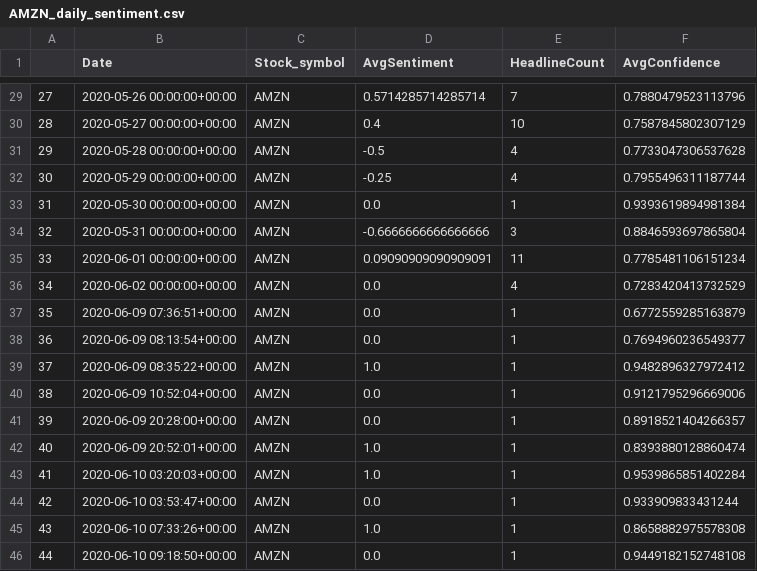
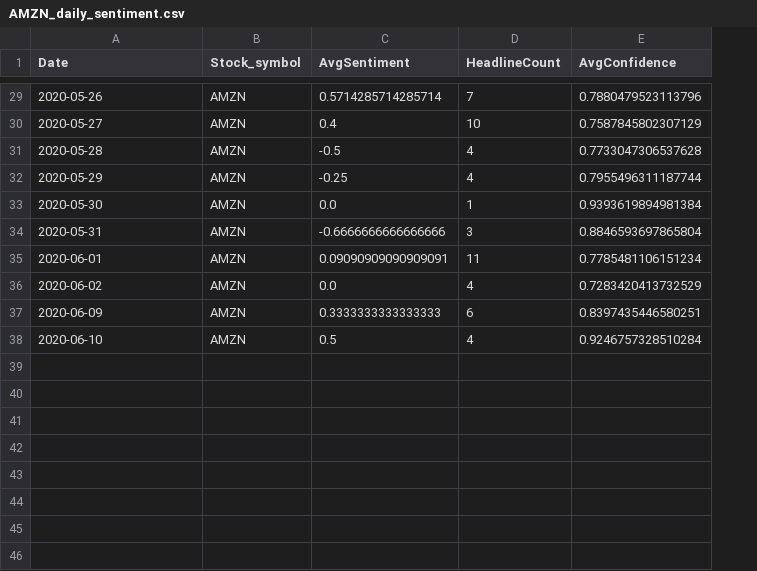
Before and after one commit to vengatc/ai-financial-intelligence-platform, a CSV file: data/processed/daily/AMZN_daily_sentiment.csv, drawn as a sheet; only a part is shown, gaps mark what is left out; removed rows and columns are numbered as before the commit, all else as after; the diff covers the shown part only; the diff names each change by its address in the sheet, - before the commit and + after, or states it on an @@ line.

```diff
--- a/data/processed/daily/AMZN_daily_sentiment.csv
+++ b/data/processed/daily/AMZN_daily_sentiment.csv
-column A, rows 29-36: 27 | 28 | 29 | 30 | 31 | 32 | 33 | 34
-A29 (Date): 2020-05-26 00:00:00+00:00
+A29 (Date): 2020-05-26
-A30 (Date): 2020-05-27 00:00:00+00:00
+A30 (Date): 2020-05-27
-A31 (Date): 2020-05-28 00:00:00+00:00
+A31 (Date): 2020-05-28
-A32 (Date): 2020-05-29 00:00:00+00:00
+A32 (Date): 2020-05-29
-A33 (Date): 2020-05-30 00:00:00+00:00
+A33 (Date): 2020-05-30
-A34 (Date): 2020-05-31 00:00:00+00:00
+A34 (Date): 2020-05-31
-A35 (Date): 2020-06-01 00:00:00+00:00
+A35 (Date): 2020-06-01
-A36 (Date): 2020-06-02 00:00:00+00:00
+A36 (Date): 2020-06-02
-row 37: 35 | 2020-06-09 07:36:51+00:00 | AMZN | 0.0 | 1 | 0.6772559285163879
-row 38: 36 | 2020-06-09 08:13:54+00:00 | AMZN | 0.0 | 1 | 0.7694960236549377
-row 39: 37 | 2020-06-09 08:35:22+00:00 | AMZN | 1.0 | 1 | 0.9482896327972412
-row 40: 38 | 2020-06-09 10:52:04+00:00 | AMZN | 0.0 | 1 | 0.9121795296669006
-row 41: 39 | 2020-06-09 20:28:00+00:00 | AMZN | 0.0 | 1 | 0.8918521404266357
-row 42: 40 | 2020-06-09 20:52:01+00:00 | AMZN | 1.0 | 1 | 0.8393880128860474
-row 43: 41 | 2020-06-10 03:20:03+00:00 | AMZN | 1.0 | 1 | 0.9539865851402284
-row 44: 42 | 2020-06-10 03:53:47+00:00 | AMZN | 0.0 | 1 | 0.933909833431244
-row 45: 43 | 2020-06-10 07:33:26+00:00 | AMZN | 1.0 | 1 | 0.8658882975578308
-row 46: 44 | 2020-06-10 09:18:50+00:00 | AMZN | 0.0 | 1 | 0.9449182152748108
+row 37: 2020-06-09 | AMZN | 0.3333333333333333 | 6 | 0.8397435446580251
+row 38: 2020-06-10 | AMZN | 0.5 | 4 | 0.9246757328510284
```
Also changed, not shown: 27 edited cells elsewhere in this file, data/processed/daily/AAPL_daily_sentiment.csv, data/processed/daily/TSLA_daily_sentiment.csv, 14 other files.
